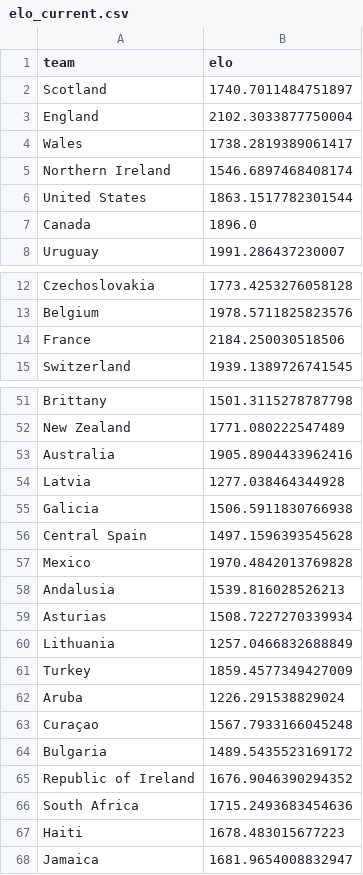
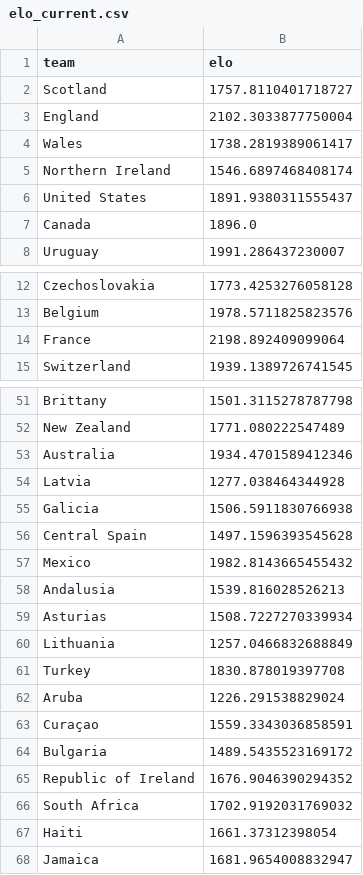
Before and after one commit to caroescm/WC-Project, a CSV file: data/processed/elo_current.csv, drawn as a sheet; only a part is shown, gaps mark what is left out; the diff covers the shown part only.

Commit message:
Changes in UI and fixes of data

```diff
--- a/data/processed/elo_current.csv
+++ b/data/processed/elo_current.csv
@@ -1,3 +1,3 @@
 team,elo
-Scotland,1740.7011484751897
+Scotland,1757.8110401718727
 England,2102.3033877750004
@@ -5,3 +5,3 @@ Wales,1738.2819389061417
 Northern Ireland,1546.6897468408174
-United States,1863.1517782301544
+United States,1891.9380311555437
 Canada,1896.0
@@ -13,3 +13,3 @@ Czechoslovakia,1773.4253276058128
 Belgium,1978.5711825823576
-France,2184.250030518506
+France,2198.892409099064
 Switzerland,1939.1389726741545
@@ -52,3 +52,3 @@ Brittany,1501.3115278787798
 New Zealand,1771.080222547489
-Australia,1905.8904433962416
+Australia,1934.4701589412346
 Latvia,1277.038464344928
@@ -56,3 +56,3 @@ Galicia,1506.5911830766938
 Central Spain,1497.1596393545628
-Mexico,1970.4842013769828
+Mexico,1982.8143665455432
 Andalusia,1539.816028526213
@@ -60,9 +60,9 @@ Asturias,1508.7227270339934
 Lithuania,1257.0466832688849
-Turkey,1859.4577349427009
+Turkey,1830.878019397708
 Aruba,1226.291538829024
-Curaçao,1567.7933166045248
+Curaçao,1559.3343036858591
 Bulgaria,1489.5435523169172
 Republic of Ireland,1676.9046390294352
-South Africa,1715.2493683454636
-Haiti,1678.483015677223
+South Africa,1702.9192031769032
+Haiti,1661.37312398054
 Jamaica,1681.9654008832947
```
Also changed, not shown: 9 edited cells elsewhere in this file, 9 other files.
